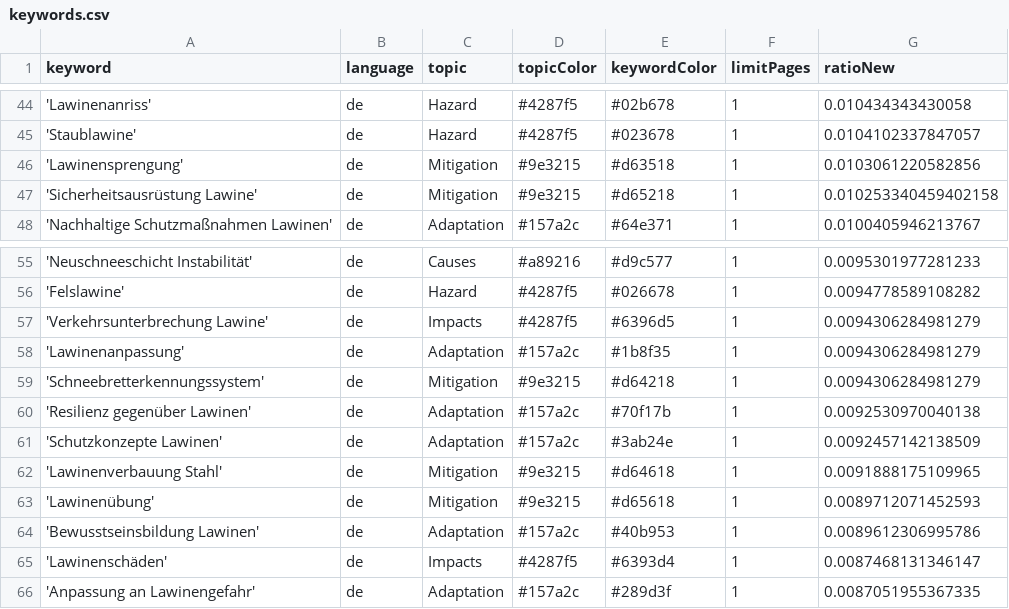
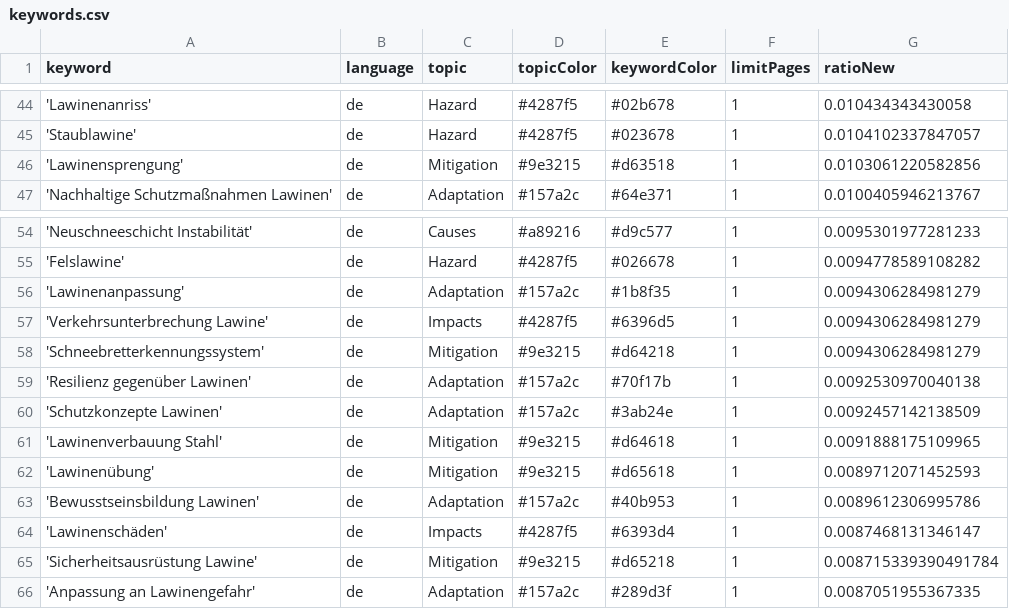
Before and after one commit to picawe-news/AvalancheIsComing, a CSV file: keywords.csv, drawn as a sheet; only a part is shown, gaps mark what is left out.

Commit message:
Commit from GitHub Actions (harvest:0.0)

```diff
--- a/keywords.csv
+++ b/keywords.csv
@@ -46,3 +46,2 @@ keyword,language,topic,topicColor,keywordColor,limitPages,ratioNew
 'Lawinensprengung',de,Mitigation,#9e3215,#d63518,1,0.0103061220582856
-'Sicherheitsausrüstung Lawine',de,Mitigation,#9e3215,#d65218,1,0.010253340459402158
 'Nachhaltige Schutzmaßnahmen Lawinen',de,Adaptation,#157a2c,#64e371,1,0.0100405946213767
@@ -56,4 +55,4 @@ keyword,language,topic,topicColor,keywordColor,limitPages,ratioNew
 'Felslawine',de,Hazard,#4287f5,#026678,1,0.0094778589108282
+'Lawinenanpassung',de,Adaptation,#157a2c,#1b8f35,1,0.0094306284981279
 'Verkehrsunterbrechung Lawine',de,Impacts,#4287f5,#6396d5,1,0.0094306284981279
-'Lawinenanpassung',de,Adaptation,#157a2c,#1b8f35,1,0.0094306284981279
 'Schneebretterkennungssystem',de,Mitigation,#9e3215,#d64218,1,0.0094306284981279
@@ -65,2 +64,3 @@ keyword,language,topic,topicColor,keywordColor,limitPages,ratioNew
 'Lawinenschäden',de,Impacts,#4287f5,#6393d4,1,0.0087468131346147
+'Sicherheitsausrüstung Lawine',de,Mitigation,#9e3215,#d65218,1,0.008715339390491784
 'Anpassung an Lawinengefahr',de,Adaptation,#157a2c,#289d3f,1,0.0087051955367335
```
